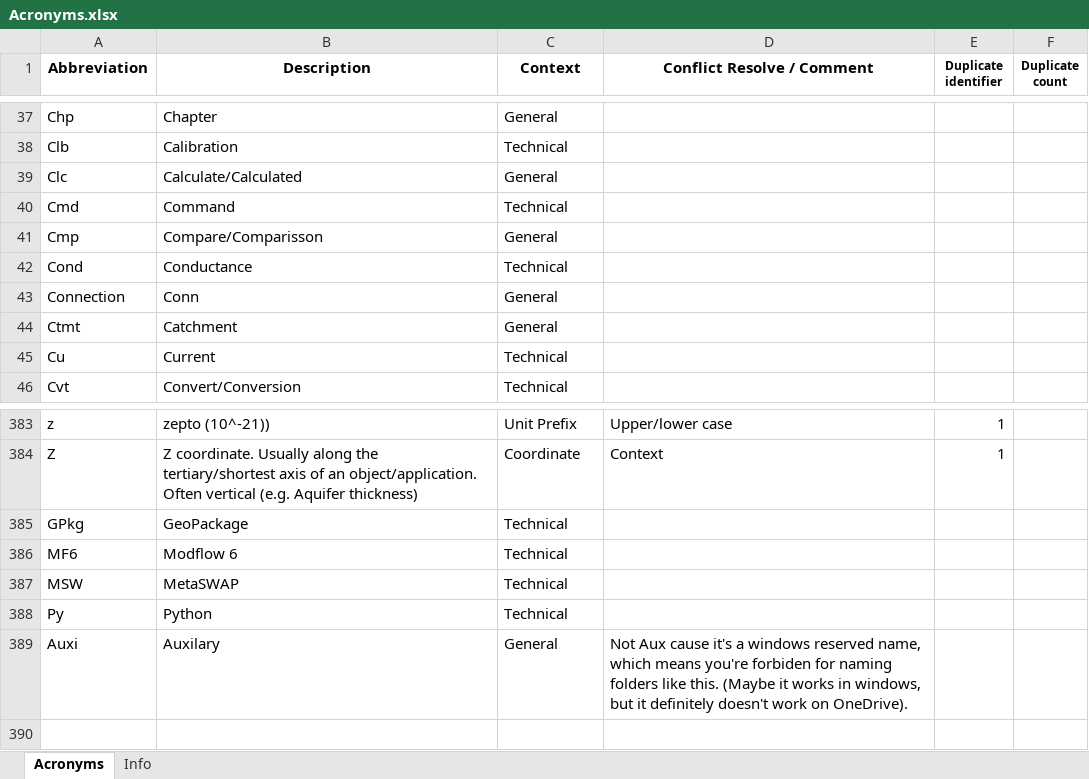
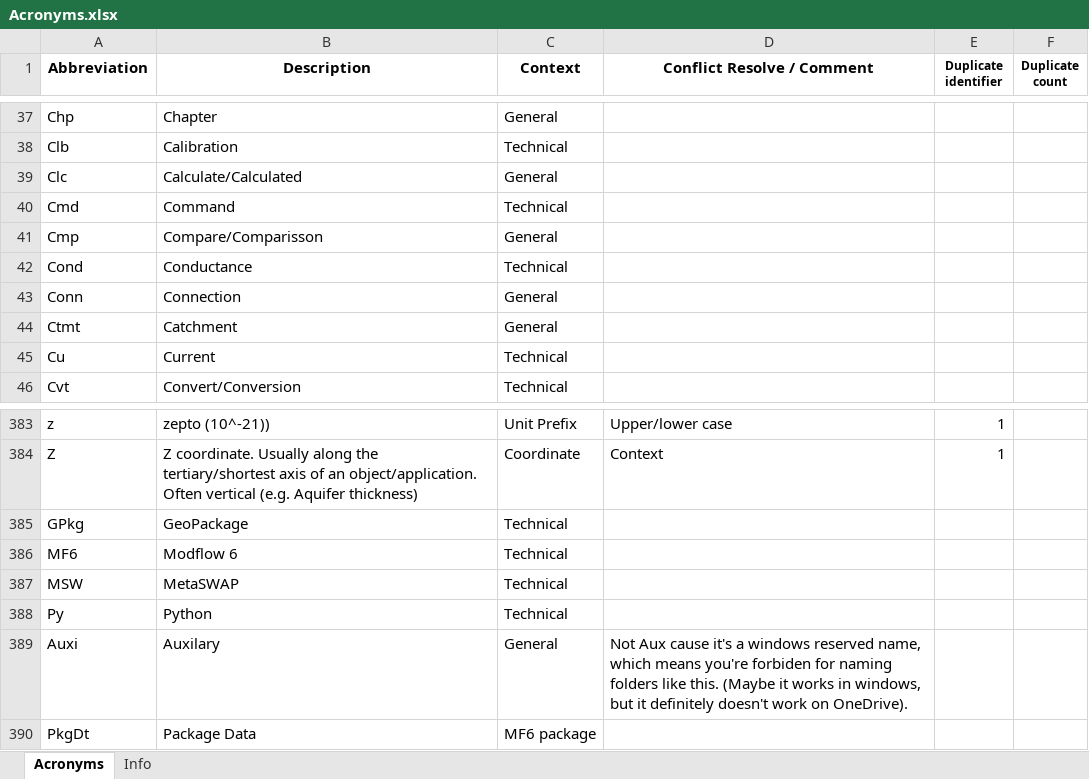
Before and after one commit to Ydrolog/WS_Mdl, an Excel workbook: Mng/Acronyms.xlsx, sheet Acronyms, drawn as a sheet; only a part is shown, gaps mark what is left out; values as stored, in another font and other column widths than the file's, no borders; conditional formats not drawn; removed rows and columns are numbered as before the commit, all else as after; the diff names each change by its address in the sheet, - before the commit and + after, or states it on an @@ line.

```diff
--- a/Mng/Acronyms.xlsx (sheet Acronyms)
+++ b/Mng/Acronyms.xlsx (sheet Acronyms)
-row 43: Connection | Conn | General
+row 43: Conn | Connection | General
+row 390: PkgDt | Package Data | MF6 package
```
Also changed, not shown: Mng/Mdl_Ipvs.xlsx, 19 other files.
